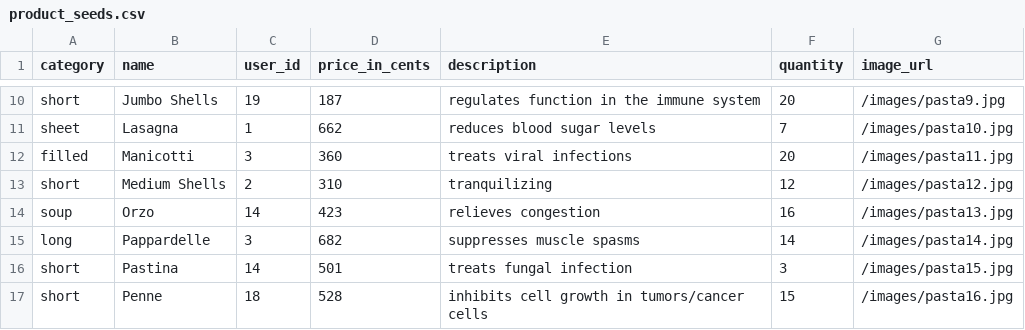
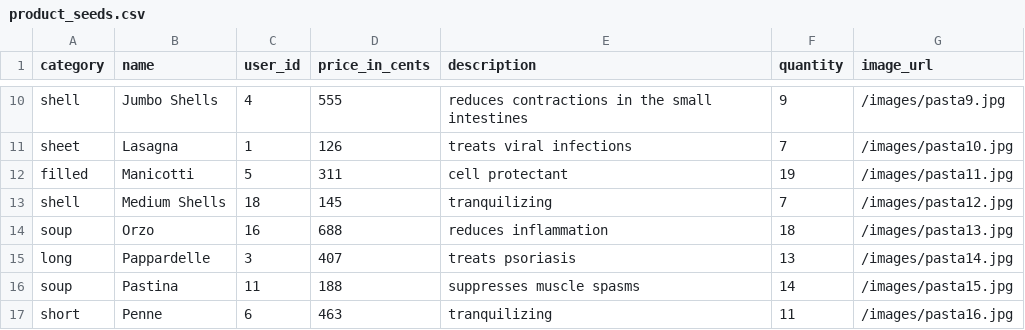
Before and after one commit to amandaungco/spagh-ettsi, a CSV file: db/product_seeds.csv, drawn as a sheet; only a part is shown, gaps mark what is left out; the diff covers the shown part only; the diff names each change by its address in the sheet, - before the commit and + after, or states it on an @@ line.

```diff
--- a/db/product_seeds.csv
+++ b/db/product_seeds.csv
-A10 (category): short
+A10 (category): shell
-C10 (user_id): 19
+C10 (user_id): 4
-D10 (price_in_cents): 187
+D10 (price_in_cents): 555
-E10 (description): regulates function in the immune system
+E10 (description): reduces contractions in the small intestines
-F10 (quantity): 20
+F10 (quantity): 9
-D11 (price_in_cents): 662
+D11 (price_in_cents): 126
-E11 (description): reduces blood sugar levels
+E11 (description): treats viral infections
-C12 (user_id): 3
+C12 (user_id): 5
-D12 (price_in_cents): 360
+D12 (price_in_cents): 311
-E12 (description): treats viral infections
+E12 (description): cell protectant
-F12 (quantity): 20
+F12 (quantity): 19
-A13 (category): short
+A13 (category): shell
-C13 (user_id): 2
+C13 (user_id): 18
-D13 (price_in_cents): 310
+D13 (price_in_cents): 145
-F13 (quantity): 12
+F13 (quantity): 7
-C14 (user_id): 14
+C14 (user_id): 16
-D14 (price_in_cents): 423
+D14 (price_in_cents): 688
-E14 (description): relieves congestion
+E14 (description): reduces inflammation
-F14 (quantity): 16
+F14 (quantity): 18
-D15 (price_in_cents): 682
+D15 (price_in_cents): 407
-E15 (description): suppresses muscle spasms
+E15 (description): treats psoriasis
-F15 (quantity): 14
+F15 (quantity): 13
-A16 (category): short
+A16 (category): soup
-C16 (user_id): 14
+C16 (user_id): 11
-D16 (price_in_cents): 501
+D16 (price_in_cents): 188
-E16 (description): treats fungal infection
+E16 (description): suppresses muscle spasms
-F16 (quantity): 3
+F16 (quantity): 14
-C17 (user_id): 18
+C17 (user_id): 6
-D17 (price_in_cents): 528
+D17 (price_in_cents): 463
-E17 (description): inhibits cell growth in tumors/cancer cells
+E17 (description): tranquilizing
-F17 (quantity): 15
+F17 (quantity): 11
```
Also changed, not shown: 47 edited cells elsewhere in this file, db/address_seeds.csv, db/order_seeds.csv, 5 other files.
